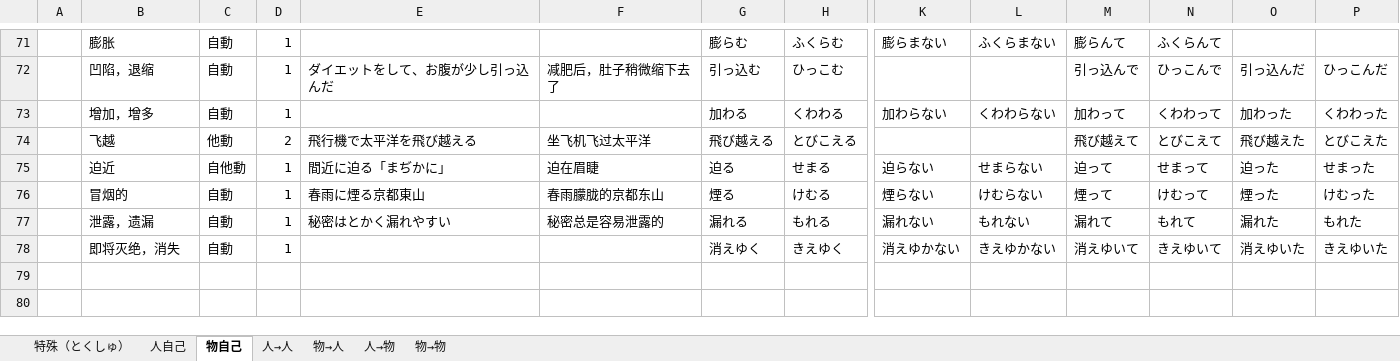
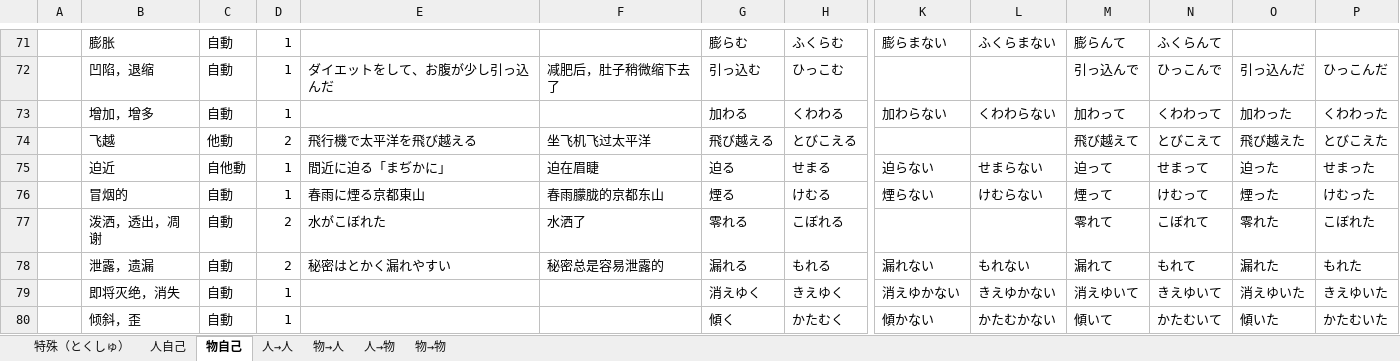
Before and after one commit to PaleBlue0619/Japanese, an Excel workbook: るwords.xlsx, sheet 物自己, drawn as a sheet; only a part is shown, gaps mark what is left out; values as stored, in another font and other column widths than the file's, no borders; addresses are those after the commit; rows hold the shown columns only; the diff names each change by its address in the sheet, - before the commit and + after, or states it on an @@ line.

```diff
--- a/るwords.xlsx (sheet 物自己)
+++ b/るwords.xlsx (sheet 物自己)
+row 77:  | 泼洒，透出，凋谢 | 自動 | 2 | 水がこぼれた | 水洒了 | 零れる | こぼれる |  |  | 零れて | こぼれて | 零れた | こぼれた
-D78: 1
+D78: 2
+row 80:  | 倾斜，歪 | 自動 | 1 |  |  | 傾く | かたむく | 傾かない | かたむかない | 傾いて | かたむいて | 傾いた | かたむいた
```
Also changed, not shown: sheet 人→人, sheet 人自己, sheet 人→物, Words(音读音 & 训练音).xlsx, 商業（しょうぎょう）.xlsx, 24 other files.
